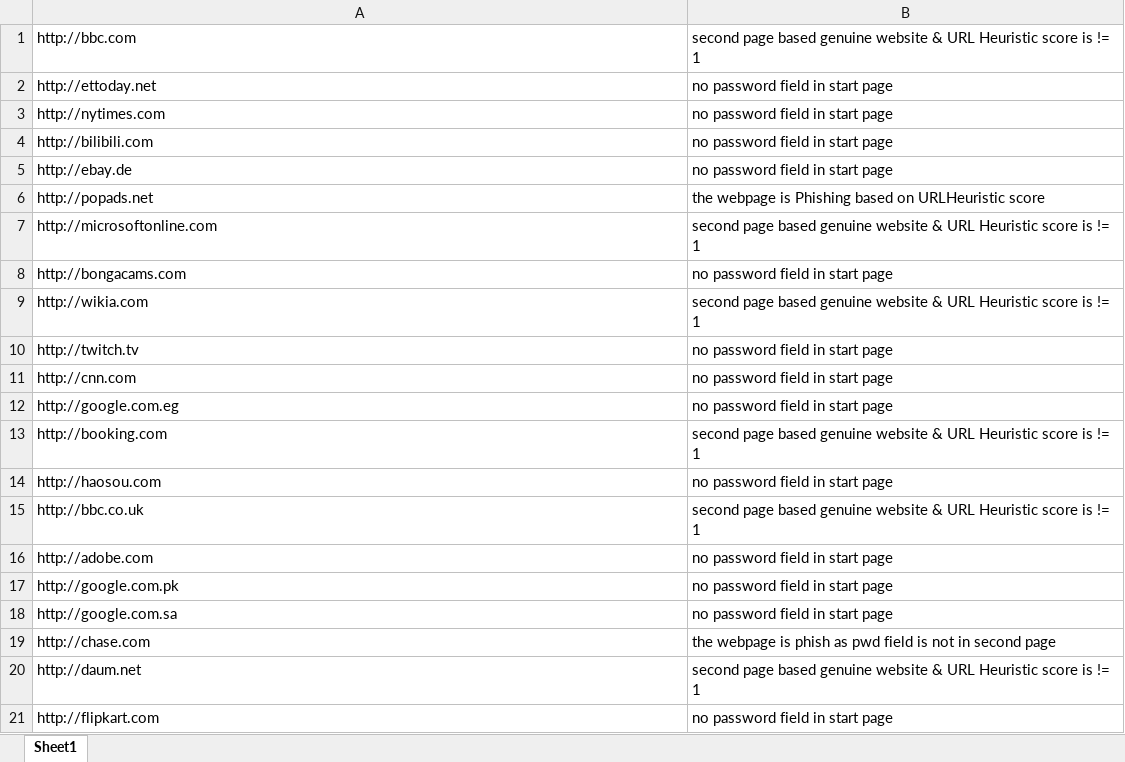
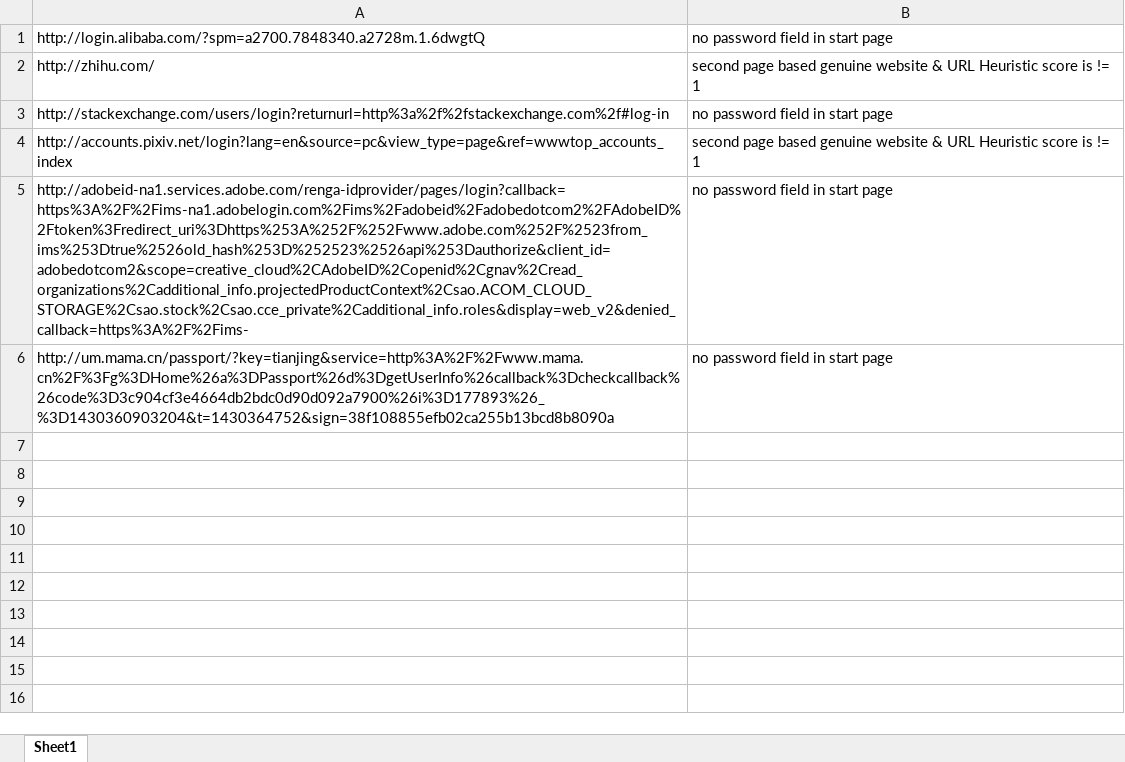
Before and after one commit to routhsrinivas/random-credentials-feed, an Excel workbook: randomfeed.xlsx, sheet Sheet1, drawn as a sheet; values as stored, in another font and other column widths than the file's, no borders; removed rows and columns are numbered as before the commit, all else as after; the diff names each change by its address in the sheet, - before the commit and + after, or states it on an @@ line.

```diff
--- a/randomfeed.xlsx (sheet Sheet1)
+++ b/randomfeed.xlsx (sheet Sheet1)
-row 1: http://bbc.com | second page based genuine website & URL Heuristic score is != 1
-row 2: http://ettoday.net | no password field in start page
-row 3: http://nytimes.com | no password field in start page
-row 4: http://bilibili.com | no password field in start page
-row 5: http://ebay.de | no password field in start page
-row 6: http://popads.net | the webpage is Phishing based on URLHeuristic score
-row 7: http://microsoftonline.com | second page based genuine website & URL Heuristic score is != 1
-A1: http://bongacams.com
+A1: http://login.alibaba.com/?spm=a2700.7848340.a2728m.1.6dwgtQ
-A2: http://wikia.com
+A2: http://zhihu.com/
-row 10: http://twitch.tv | no password field in start page
-row 11: http://cnn.com | no password field in start page
-A3: http://google.com.eg
+A3: http://stackexchange.com/users/login?returnurl=http%3a%2f%2fstackexchange.com%2f#log-in
-A4: http://booking.com
+A4: http://accounts.pixiv.net/login?lang=en&source=pc&view_type=page&ref=wwwtop_accounts_index
-row 14: http://haosou.com | no password field in start page
-row 15: http://bbc.co.uk | second page based genuine website & URL Heuristic score is != 1
-row 16: http://adobe.com | no password field in start page
-A5: http://google.com.pk
+A5: http://adobeid-na1.services.adobe.com/renga-idprovider/pages/login?callback=https%3A%2F%2Fims-na1.adobelogin.com%2Fims%2Fadobeid%2Fadobedotcom2%2FAdobeID%2Ftoken%3Fredirect_uri%3Dhttps%253A%252F%252Fwww.adobe.com%252F%2523from_ims%253Dtrue%2526old_hash%253D%252523%2526api%253Dauthorize&client_id=adobedotcom2&scope=creative_cloud%2CAdobeID%2Copenid%2Cgnav%2Cread_organizations%2Cadditional_info.projectedProductContext%2Csao.ACOM_CLOUD_STORAGE%2Csao.stock%2Csao.cce_private%2Cadditional_info.roles&display=web_v2&denied_callback=https%3A%2F%2Fims-
-row 18: http://google.com.sa | no password field in start page
-row 19: http://chase.com | the webpage is phish as pwd field is not in second page
-row 20: http://daum.net | second page based genuine website & URL Heuristic score is != 1
-A6: http://flipkart.com
+A6: http://um.mama.cn/passport/?key=tianjing&service=http%3A%2F%2Fwww.mama.cn%2F%3Fg%3DHome%26a%3DPassport%26d%3DgetUserInfo%26callback%3Dcheckcallback%26code%3D3c904cf3e4664db2bdc0d90d092a7900%26i%3D177893%26_%3D1430360903204&t=1430364752&sign=38f108855efb02ca255b13bcd8b8090a
```
Also changed, not shown: 19 other files.
